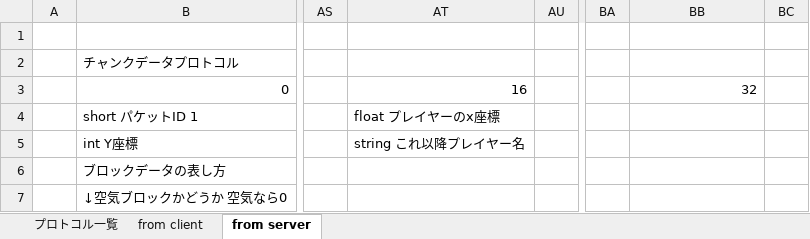
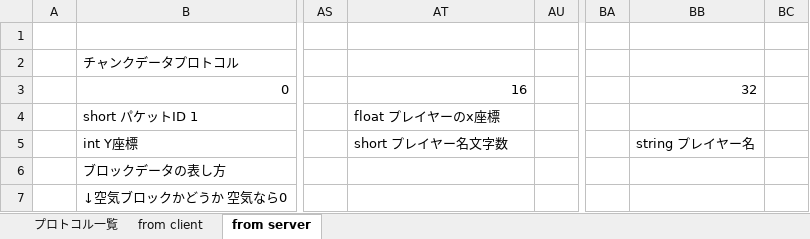
Before and after one commit to moorestech/moorestech, an Excel workbook: Server/Protocol/プロトコル設計.xlsx, sheet from server, drawn as a sheet; only a part is shown, gaps mark what is left out; values as stored, in another font and other column widths than the file's, no borders; the diff names each change by its address in the sheet, - before the commit and + after, or states it on an @@ line.

```diff
--- a/Server/Protocol/プロトコル設計.xlsx (sheet from server)
+++ b/Server/Protocol/プロトコル設計.xlsx (sheet from server)
-AT5: string これ以降プレイヤー名
+AT5: short プレイヤー名文字数
-BB5: (empty)
+BB5: string プレイヤー名
```
Also changed, not shown: sheet from client, sheet プロトコル一覧.
